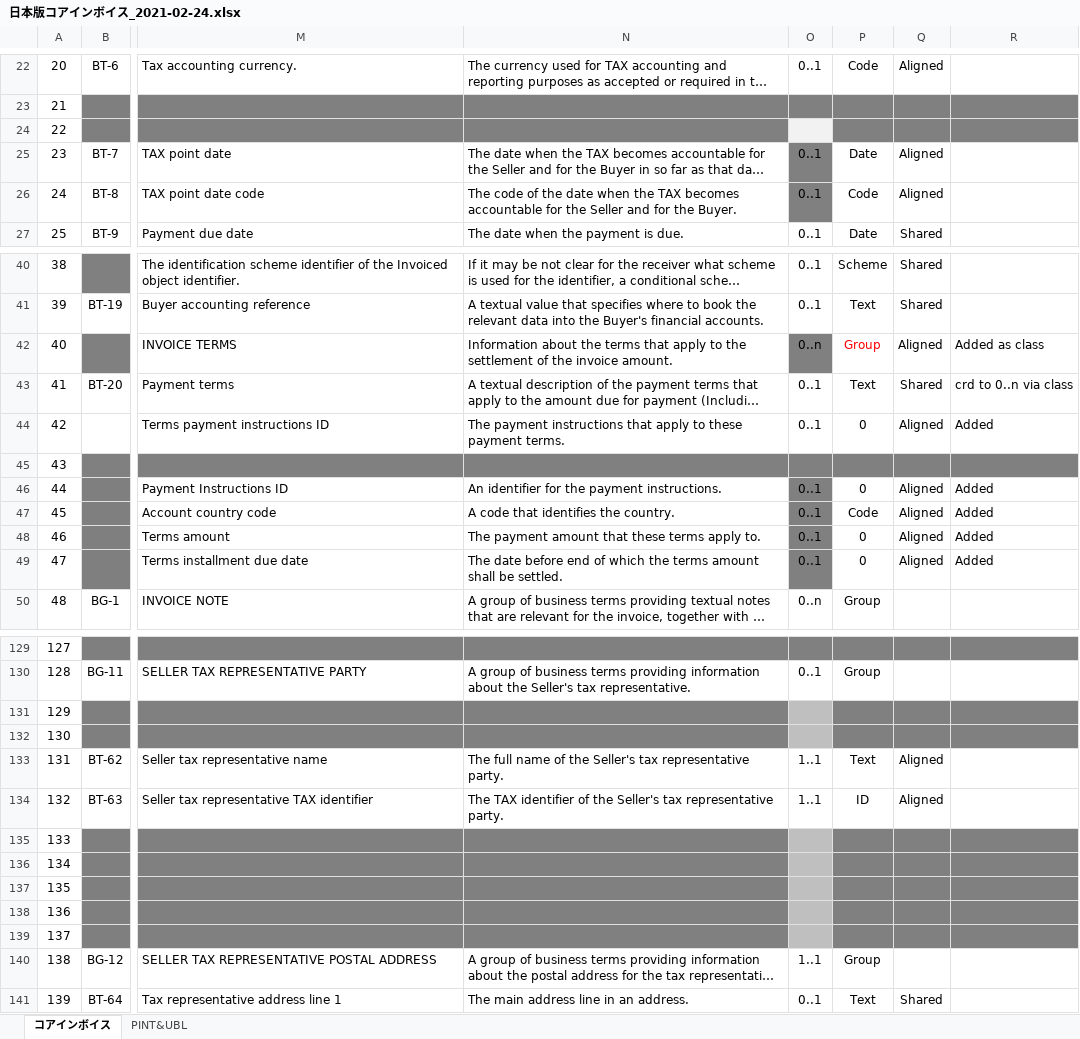
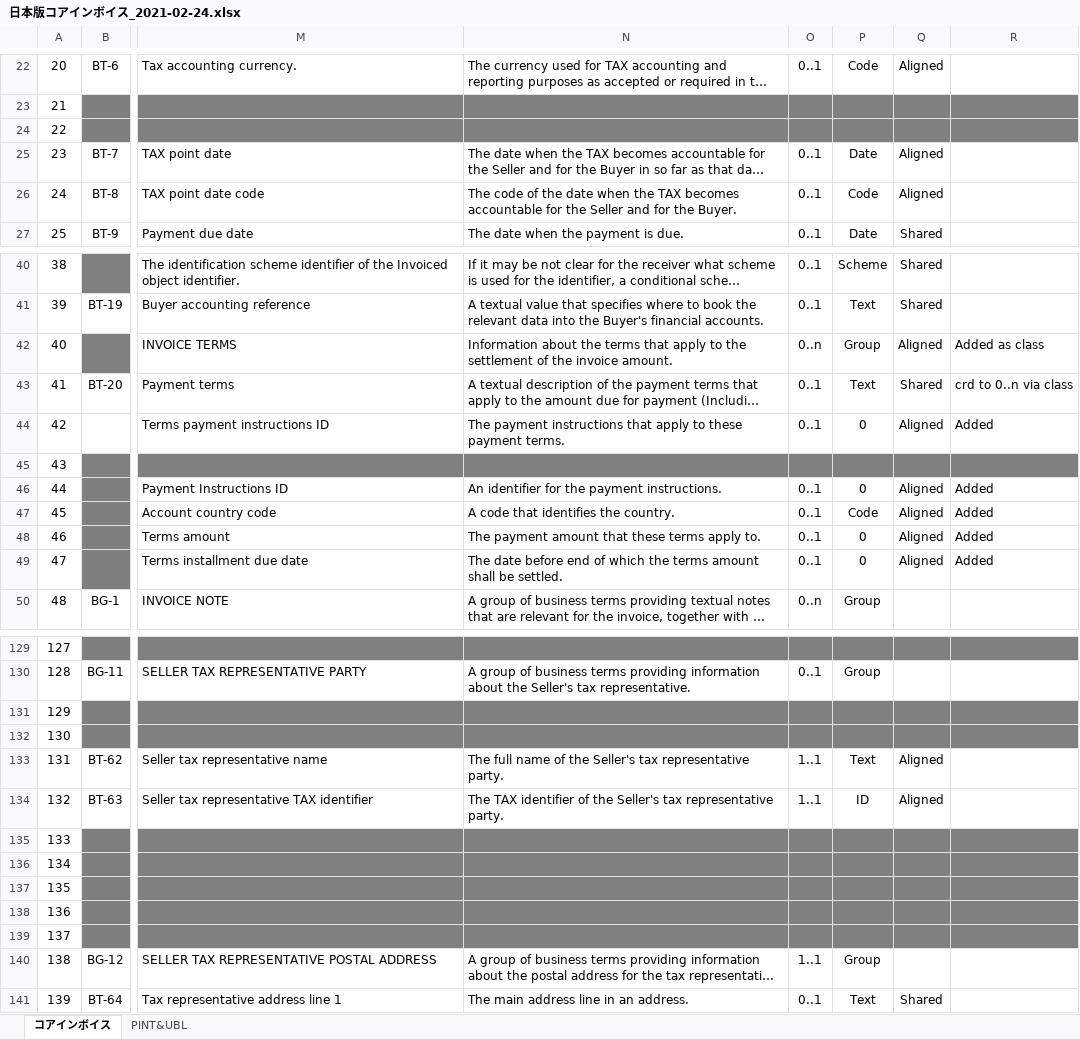
Before and after one commit to pontsoleil/EIPA, an Excel workbook: 日本版コアインボイス/日本版コアインボイス_2021-02-24.xlsx, sheet コアインボイス, drawn as a sheet; only a part is shown, gaps mark what is left out; long unchanged cells end in …; values as stored, in another font and other column widths than the file's, no borders; conditional formats not drawn; the diff covers the shown part only; the diff names each change by its address in the sheet, - before the commit and + after, or states it on an @@ line.

```diff
--- a/日本版コアインボイス/日本版コアインボイス_2021-02-24.xlsx (sheet コアインボイス)
+++ b/日本版コアインボイス/日本版コアインボイス_2021-02-24.xlsx (sheet コアインボイス)
-O24 fill: #F2F2F2
+O24 fill: #808080
-O25:O26 fill: #808080
+O25:O26 fill: none
-O42 fill: #808080
+O42 fill: none
-P42 text colour: #FF0000
+P42 text colour: black
-O46:O49 fill: #808080
+O46:O49 fill: none
-O131:O132 fill: #BFBFBF
+O131:O132 fill: #808080
-O135:O139 fill: #BFBFBF
+O135:O139 fill: #808080
```
Also changed, not shown: cell formats elsewhere in this sheet.
